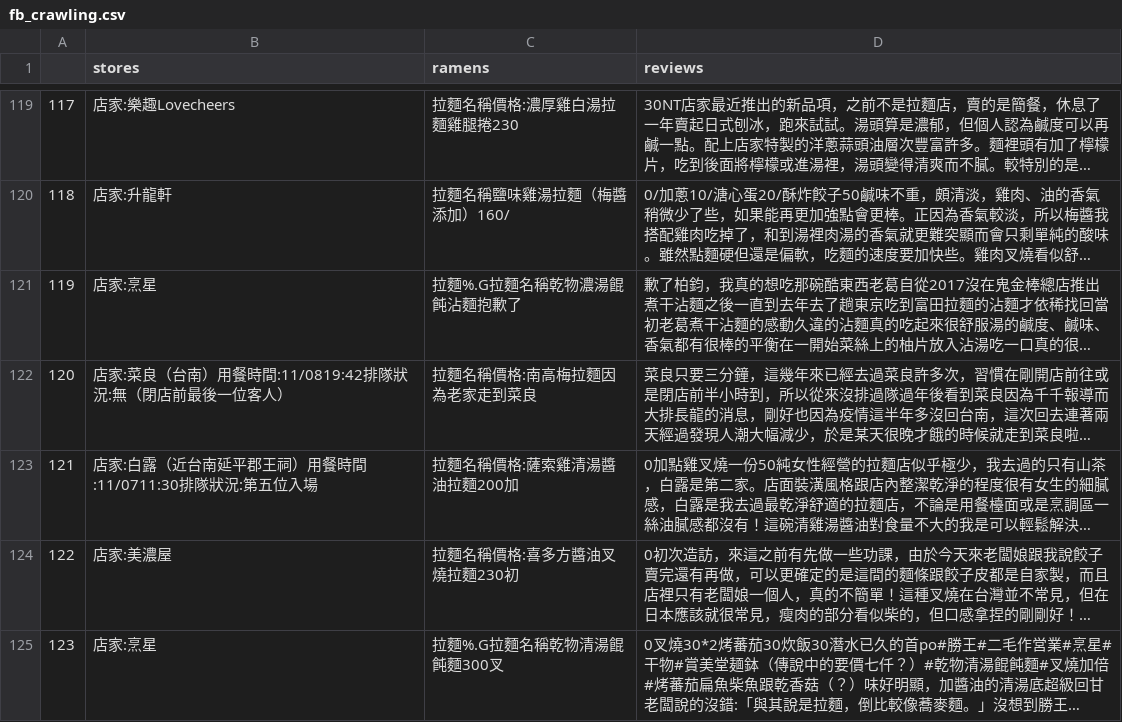
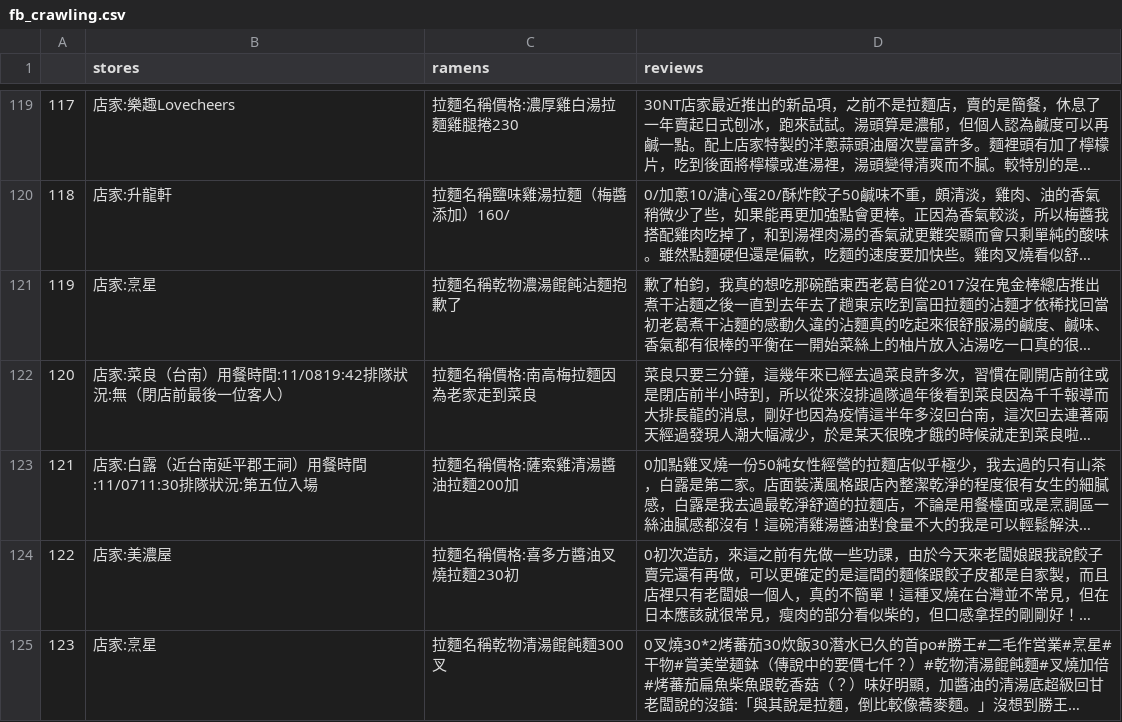
Before and after one commit to yumei86/iRamen_linebot, a CSV file: fb_crawling.csv, drawn as a sheet; only a part is shown, gaps mark what is left out; long unchanged cells end in …; the diff covers the shown part only; the diff names each change by its address in the sheet, - before the commit and + after, or states it on an @@ line.

Commit message:
cut the weird part in the middle of ramen name

```diff
--- a/fb_crawling.csv
+++ b/fb_crawling.csv
-C121 (ramens): 拉麵%.G拉麵名稱乾物濃湯餛飩沾麵抱歉了
+C121 (ramens): 拉麵名稱乾物濃湯餛飩沾麵抱歉了
-C125 (ramens): 拉麵%.G拉麵名稱乾物清湯餛飩麵300叉
+C125 (ramens): 拉麵名稱乾物清湯餛飩麵300叉
```
Also changed, not shown: 11 edited cells elsewhere in this file, 1 other file.
